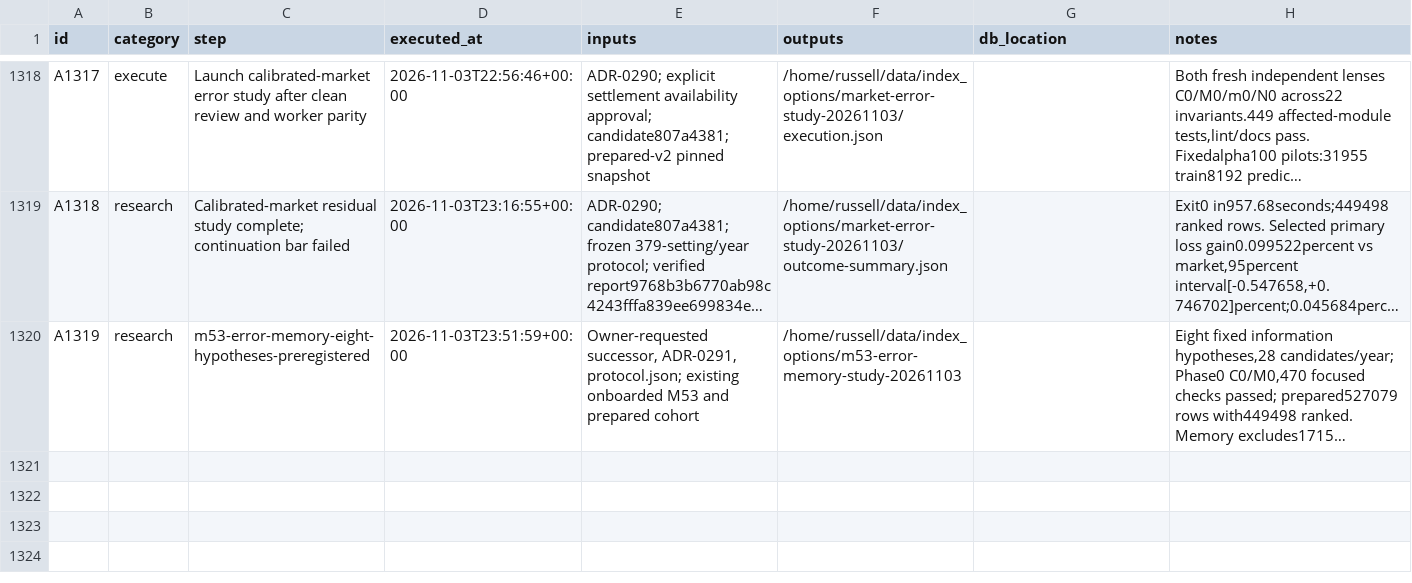
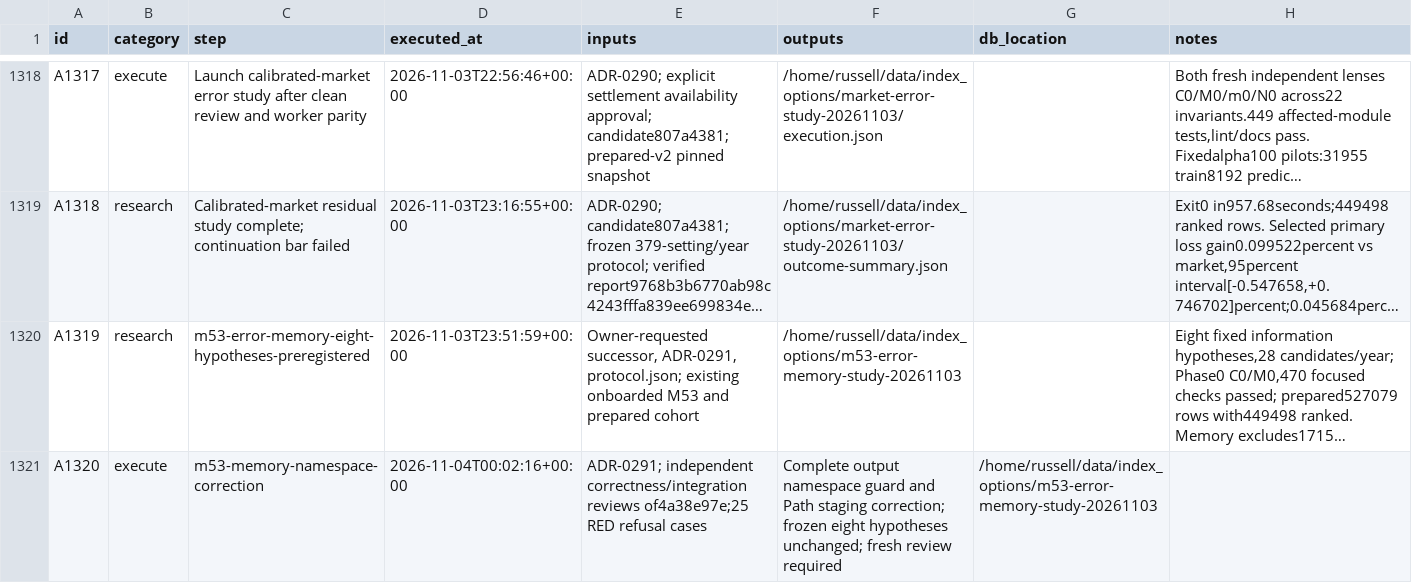
Before and after one commit to gdrusse/dskit, a CSV file: children/index_options/docs/decisioning/actions.csv, drawn as a sheet; only a part is shown, gaps mark what is left out; long unchanged cells end in …; the diff names each change by its address in the sheet, - before the commit and + after, or states it on an @@ line.

```diff
--- a/children/index_options/docs/decisioning/actions.csv
+++ b/children/index_options/docs/decisioning/actions.csv
+row 1321: A1320 | execute | m53-memory-namespace-correction | 2026-11-04T00:02:16+00:00 | ADR-0291; independent correctness/integration reviews of4a38e97e;25 RED refusal cases | Complete output namespace guard and Path staging correction; frozen eight hypotheses unchanged; fresh review required | /home/russell/data/index_options/m53-error-memory-study-20261103
```
Also changed, not shown: 3 other files.
